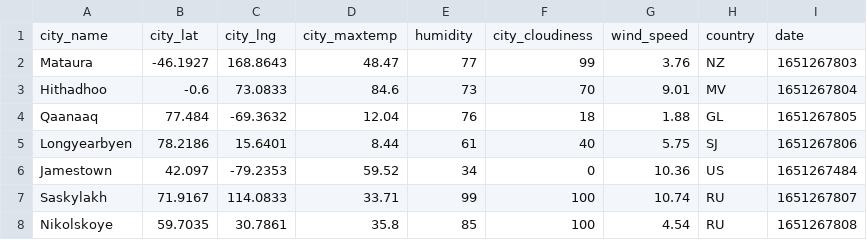
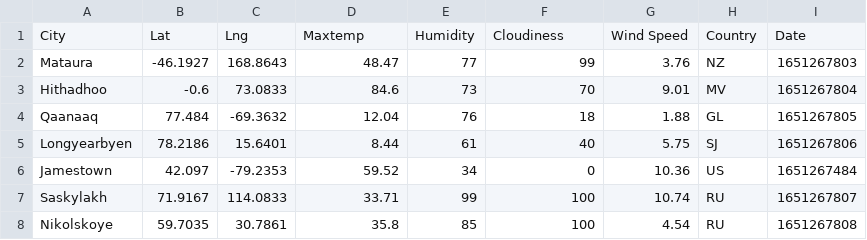
Before and after one commit to vasantap/python-api-challenge, a CSV file: WeatherPy/output_data/cities.csv, drawn as a sheet; only a part is shown; removed rows and columns are numbered as before the commit, all else as after; the diff names each change by its address in the sheet, - before the commit and + after, or states it on an @@ line.

```diff
--- a/WeatherPy/output_data/cities.csv
+++ b/WeatherPy/output_data/cities.csv
-row 1: city_name | city_lat | city_lng | city_maxtemp | humidity | city_cloudiness | wind_speed | country | date
+row 1: City | Lat | Lng | Maxtemp | Humidity | Cloudiness | Wind Speed | Country | Date
```
Also changed, not shown: 1 other file.
